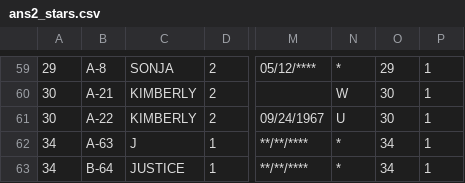
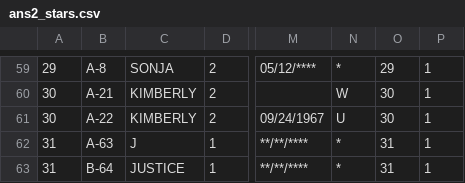
Before and after one commit to hwangtamu/userstudy, a CSV file: public/data/ans2_stars.csv, drawn as a sheet; only a part is shown, gaps mark what is left out; the diff names each change by its address in the sheet, - before the commit and + after, or states it on an @@ line.

Commit message:
data and surveys done

```diff
--- a/public/data/ans2_stars.csv
+++ b/public/data/ans2_stars.csv
-A62:A63: 34
+A62:A63: 31
-O62:O63: 34
+O62:O63: 31
```
Also changed, not shown: 2 other files.
